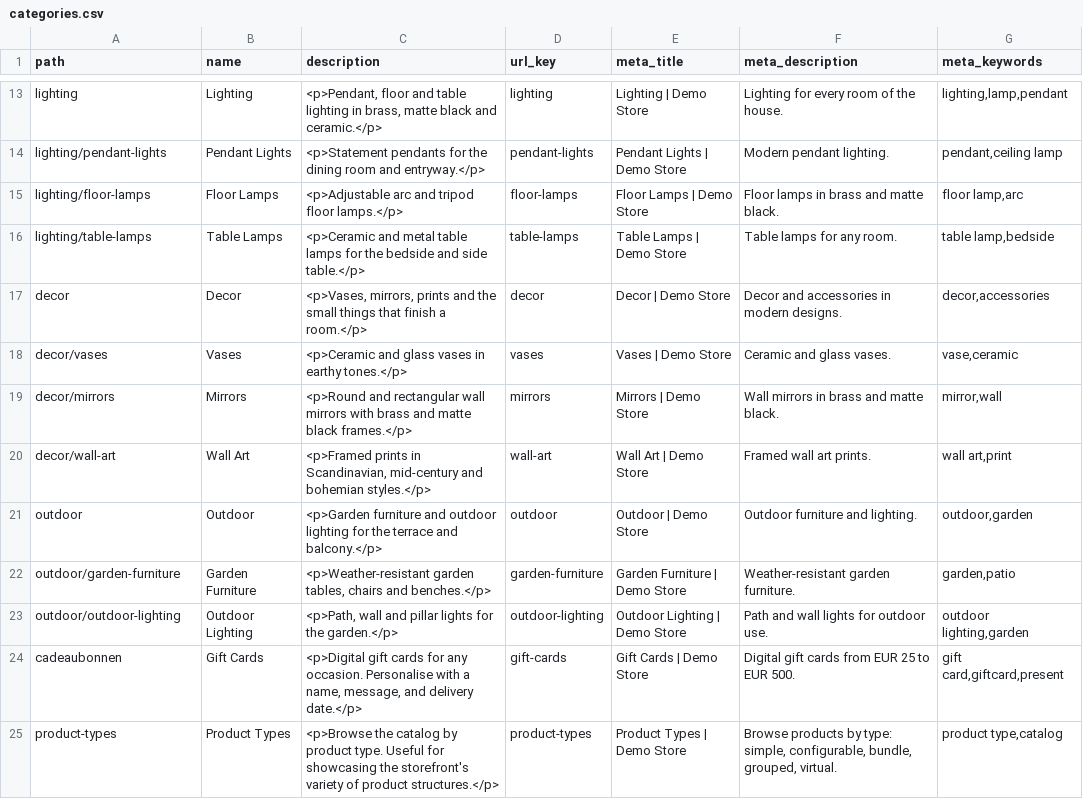
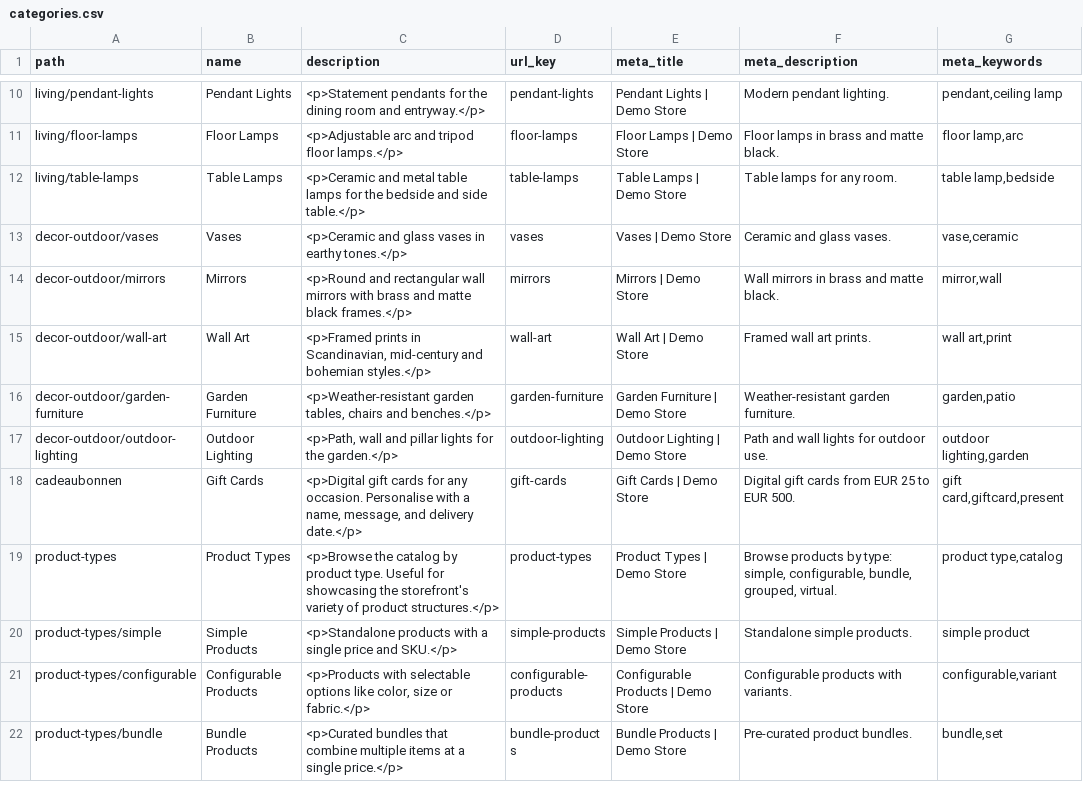
Before and after one commit to disrex-group/sample-data-themes, a CSV file: packages/theme-home-living/_files/i18n/en_US/categories.csv, drawn as a sheet; only a part is shown, gaps mark what is left out; the shorter side is filled out with more unchanged rows; removed rows and columns are numbered as before the commit, all else as after; the diff covers the shown part only; the diff names each change by its address in the sheet, - before the commit and + after, or states it on an @@ line.

```diff
--- a/packages/theme-home-living/_files/i18n/en_US/categories.csv
+++ b/packages/theme-home-living/_files/i18n/en_US/categories.csv
-row 13: lighting | Lighting | <p>Pendant, floor and table lighting in brass, matte black and ceramic.</p> | lighting | Lighting | Demo Store | Lighting for every room of the house. | lighting,lamp,pendant
-A10 (path): lighting/pendant-lights
+A10 (path): living/pendant-lights
-A11 (path): lighting/floor-lamps
+A11 (path): living/floor-lamps
-A12 (path): lighting/table-lamps
+A12 (path): living/table-lamps
-row 17: decor | Decor | <p>Vases, mirrors, prints and the small things that finish a room.</p> | decor | Decor | Demo Store | Decor and accessories in modern designs. | decor,accessories
-A13 (path): decor/vases
+A13 (path): decor-outdoor/vases
-A14 (path): decor/mirrors
+A14 (path): decor-outdoor/mirrors
-A15 (path): decor/wall-art
+A15 (path): decor-outdoor/wall-art
-row 21: outdoor | Outdoor | <p>Garden furniture and outdoor lighting for the terrace and balcony.</p> | outdoor | Outdoor | Demo Store | Outdoor furniture and lighting. | outdoor,garden
-A16 (path): outdoor/garden-furniture
+A16 (path): decor-outdoor/garden-furniture
-A17 (path): outdoor/outdoor-lighting
+A17 (path): decor-outdoor/outdoor-lighting
```
Also changed, not shown: 3 added rows, 3 removed rows and 8 edited cells elsewhere in this file, packages/theme-home-living/_files/base/categories.csv, packages/theme-home-living/_files/base/configurable_products.csv, 3 other files.
